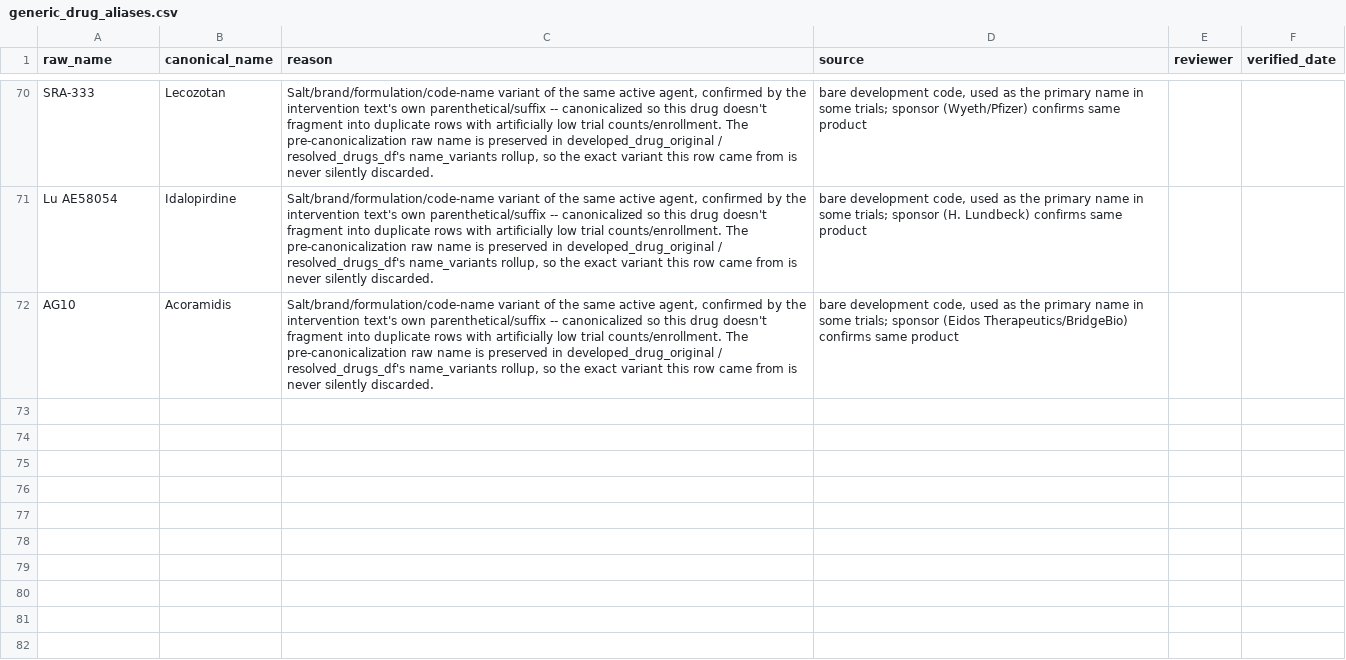
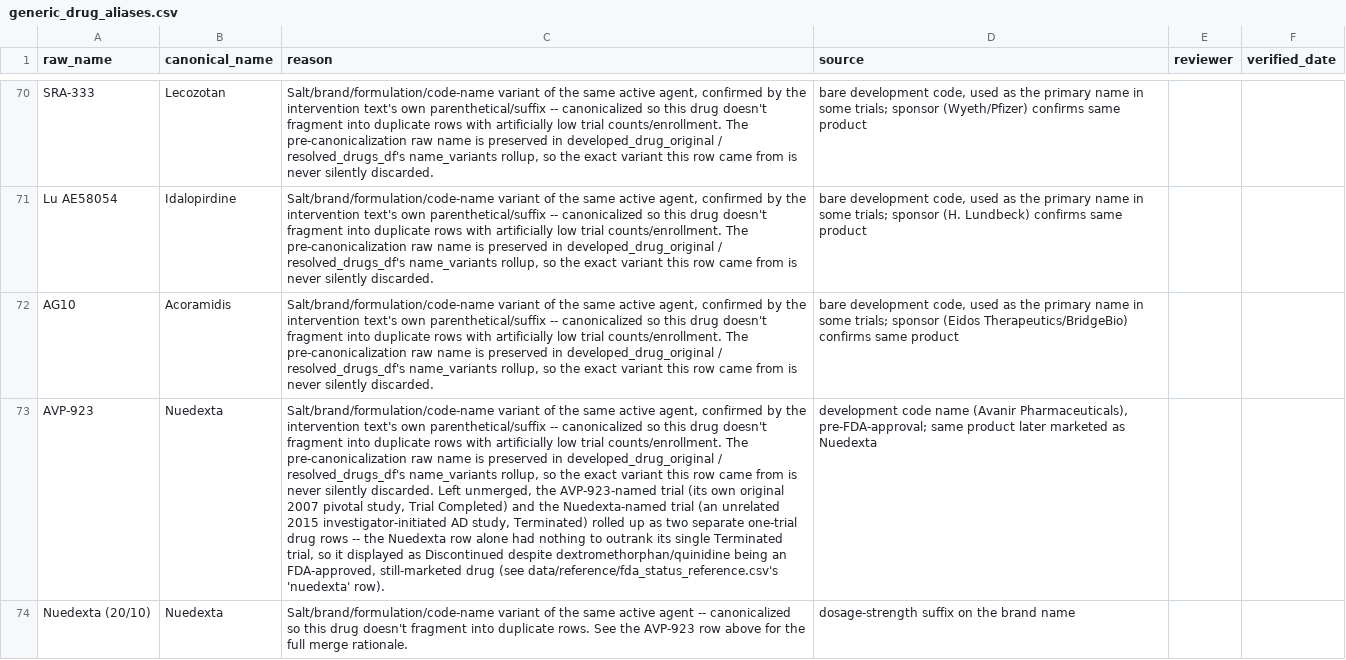
Before and after one commit to juniparkk/AriBio-Clinical-Trial-Pipeline, a CSV file: data/reference/generic_drug_aliases.csv, drawn as a sheet; only a part is shown, gaps mark what is left out; the diff names each change by its address in the sheet, - before the commit and + after, or states it on an @@ line.

```diff
--- a/data/reference/generic_drug_aliases.csv
+++ b/data/reference/generic_drug_aliases.csv
+row 73: AVP-923 | Nuedexta | Salt/brand/formulation/code-name variant of the same active agent, confirmed by the intervention text's own parenthetical/suffix -- canonicalized so this drug doesn't fragment into duplicate rows with artificially low trial counts/enrollment. The pre-canonicalization raw name is preserved in developed_drug_original / resolved_drugs_df's name_variants rollup, so the exact variant this row came from is never silently discarded. Left unmerged, the AVP-923-named trial (its own original 2007 pivotal study, Trial Completed) and the Nuedexta-named trial (an unrelated 2015 investigator-initiated AD study, Terminated) rolled up as two separate one-trial drug rows -- the Nuedexta row alone had nothing to outrank its single Terminated trial, so it displayed as Discontinued despite dextromethorphan/quinidine being an FDA-approved, still-marketed drug (see data/reference/fda_status_reference.csv's 'nuedexta' row). | development code name (Avanir Pharmaceuticals), pre-FDA-approval; same product later marketed as Nuedexta
+row 74: Nuedexta (20/10) | Nuedexta | Salt/brand/formulation/code-name variant of the same active agent -- canonicalized so this drug doesn't fragment into duplicate rows. See the AVP-923 row above for the full merge rationale. | dosage-strength suffix on the brand name
```
Also changed, not shown: data/reference/fda_status_reference.csv, outputs/classification_conflicts.csv, 13 other files.
